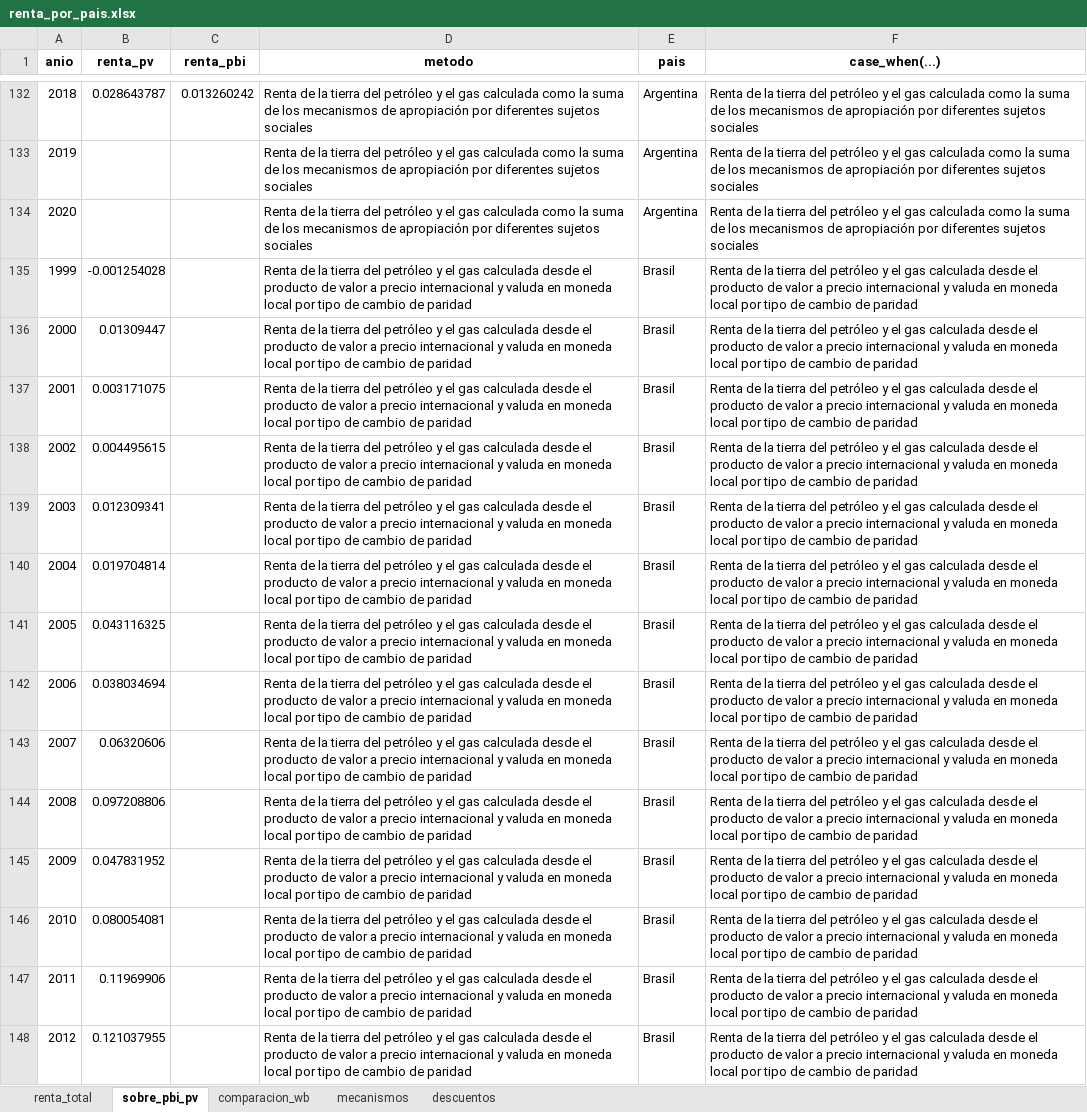
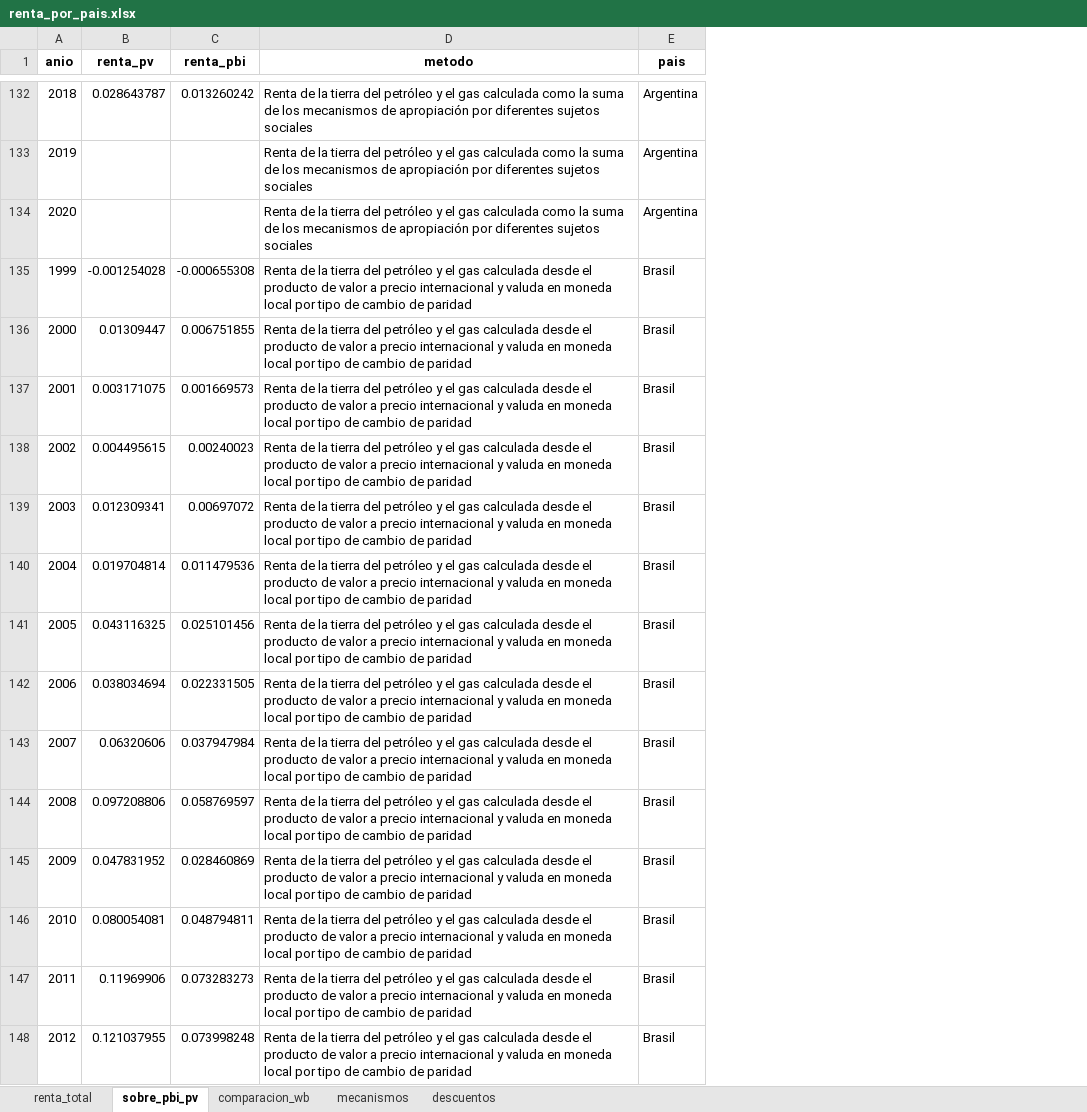
Before and after one commit to mateosuster/pioYPFConicet, an Excel workbook: analisis/resultados/comparacion_paises/renta_por_pais.xlsx, sheet sobre_pbi_pv, drawn as a sheet; only a part is shown, gaps mark what is left out; values as stored, in another font and other column widths than the file's, no borders; the diff covers the shown part only; the diff names each change by its address in the sheet, - before the commit and + after, or states it on an @@ line.

```diff
--- a/analisis/resultados/comparacion_paises/renta_por_pais.xlsx (sheet sobre_pbi_pv)
+++ b/analisis/resultados/comparacion_paises/renta_por_pais.xlsx (sheet sobre_pbi_pv)
-column F (case_when(...)), rows 132-148: Renta de la tierra del petróleo y el gas calculada como la suma de los mecanismos de apropiación por diferentes sujetos sociales | Renta de la tierra del petróleo y el gas calculada como la suma de los mecanismos de apropiación por diferentes sujetos sociales | Renta de la tierra del petróleo y el gas calculada como la suma de los mecanismos de apropiación por diferentes sujetos sociales | Renta de la tierra del petróleo y el gas calculada desde el producto de valor a precio internacional y valuda en moneda local por tipo de cambio de paridad | Renta de la tierra del petróleo y el gas calculada desde el producto de valor a precio internacional y valuda en moneda local por tipo de cambio de paridad | Renta de la tierra del petróleo y el gas calculada desde el producto de valor a precio internacional y valuda en moneda local por tipo de cambio de paridad | Renta de la tierra del petróleo y el gas calculada desde el producto de valor a precio internacional y valuda en moneda local por tipo de cambio de paridad | Renta de la tierra del petróleo y el gas calculada desde el producto de valor a precio internacional y valuda en moneda local por tipo de cambio de paridad | Renta de la tierra del petróleo y el gas calculada desde el producto de valor a precio internacional y valuda en moneda local por tipo de cambio de paridad | Renta de la tierra del petróleo y el gas calculada desde el producto de valor a precio internacional y valuda en moneda local por tipo de cambio de paridad | Renta de la tierra del petróleo y el gas calculada desde el producto de valor a precio internacional y valuda en moneda local por tipo de cambio de paridad | Renta de la tierra del petróleo y el gas calculada desde el producto de valor a precio internacional y valuda en moneda local por tipo de cambio de paridad | Renta de la tierra del petróleo y el gas calculada desde el producto de valor a precio internacional y valuda en moneda local por tipo de cambio de paridad | Renta de la tierra del petróleo y el gas calculada desde el producto de valor a precio internacional y valuda en moneda local por tipo de cambio de paridad | Renta de la tierra del petróleo y el gas calculada desde el producto de valor a precio internacional y valuda en moneda local por tipo de cambio de paridad | Renta de la tierra del petróleo y el gas calculada desde el producto de valor a precio internacional y valuda en moneda local por tipo de cambio de paridad | Renta de la tierra del petróleo y el gas calculada desde el producto de valor a precio internacional y valuda en moneda local por tipo de cambio de paridad
-C135 (renta_pbi): (empty)
+C135 (renta_pbi): -0.000655308
-C136 (renta_pbi): (empty)
+C136 (renta_pbi): 0.006751855
-C137 (renta_pbi): (empty)
+C137 (renta_pbi): 0.001669573
-C138 (renta_pbi): (empty)
+C138 (renta_pbi): 0.00240023
-C139 (renta_pbi): (empty)
+C139 (renta_pbi): 0.00697072
-C140 (renta_pbi): (empty)
+C140 (renta_pbi): 0.011479536
-C141 (renta_pbi): (empty)
+C141 (renta_pbi): 0.025101456
-C142 (renta_pbi): (empty)
+C142 (renta_pbi): 0.022331505
-C143 (renta_pbi): (empty)
+C143 (renta_pbi): 0.037947984
-C144 (renta_pbi): (empty)
+C144 (renta_pbi): 0.058769597
-C145 (renta_pbi): (empty)
+C145 (renta_pbi): 0.028460869
-C146 (renta_pbi): (empty)
+C146 (renta_pbi): 0.048794811
-C147 (renta_pbi): (empty)
+C147 (renta_pbi): 0.073283273
-C148 (renta_pbi): (empty)
+C148 (renta_pbi): 0.073998248
```
Also changed, not shown: 7 removed rows and 19 edited cells elsewhere in this sheet, sheet comparacion_wb, sheet mecanismos, analisis/data/brazil/Grinberg (2021) Renta petrolera Brasil_informePIOYPFConicet.xlsx, analisis/resultados/argentina/renta_de_la_tierra_hidrocarburifera_arg.xlsx, 15 other files.
